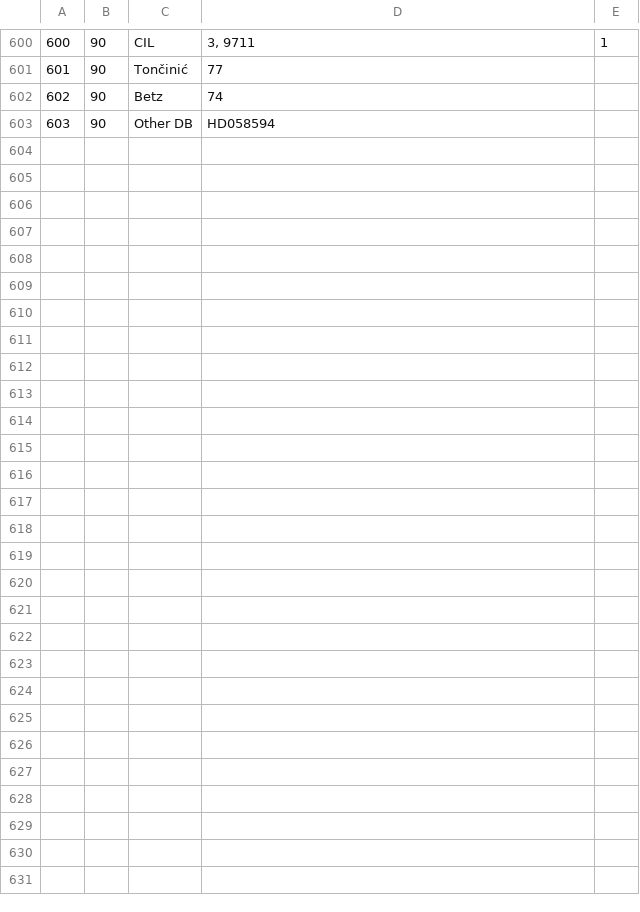
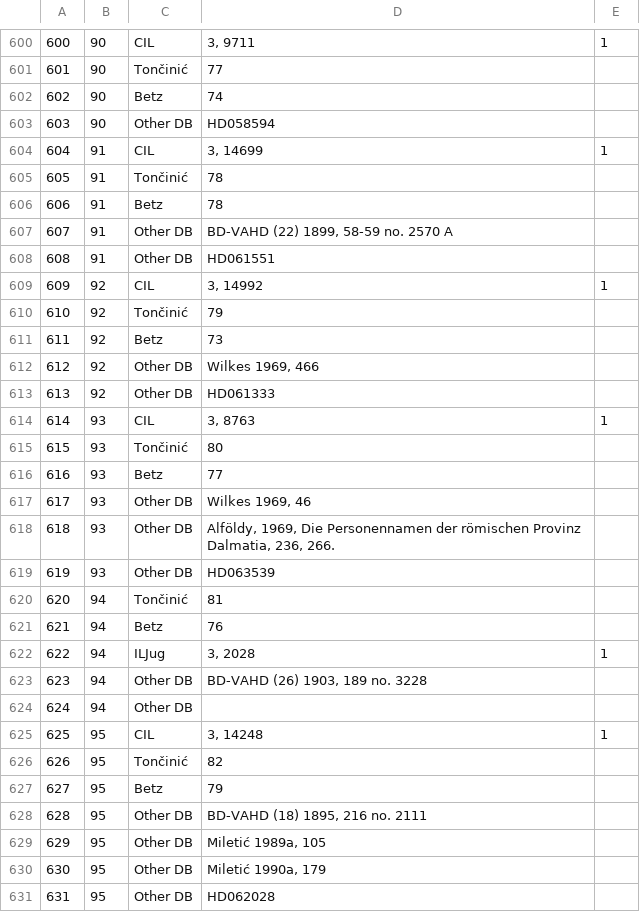
Before and after one commit to EwanSC/BromansCoopey, a CSV file: MonumentCorpus.csv, drawn as a sheet; only a part is shown, gaps mark what is left out; the diff names each change by its address in the sheet, - before the commit and + after, or states it on an @@ line.

Commit message:
Data entry
91-95

```diff
--- a/MonumentCorpus.csv
+++ b/MonumentCorpus.csv
+row 604: 604 | 91 | CIL | 3, 14699 | 1
+row 605: 605 | 91 | Tončinić | 78
+row 606: 606 | 91 | Betz | 78
+row 607: 607 | 91 | Other DB | BD-VAHD (22) 1899, 58-59 no. 2570 A
+row 608: 608 | 91 | Other DB | HD061551
+row 609: 609 | 92 | CIL | 3, 14992 | 1
+row 610: 610 | 92 | Tončinić | 79
+row 611: 611 | 92 | Betz | 73
+row 612: 612 | 92 | Other DB | Wilkes 1969, 466
+row 613: 613 | 92 | Other DB | HD061333
+row 614: 614 | 93 | CIL | 3, 8763 | 1
+row 615: 615 | 93 | Tončinić | 80
+row 616: 616 | 93 | Betz | 77
+row 617: 617 | 93 | Other DB | Wilkes 1969, 46
+row 618: 618 | 93 | Other DB | Alföldy, 1969, Die Personennamen der römischen Provinz Dalmatia, 236, 266.
+row 619: 619 | 93 | Other DB | HD063539
+row 620: 620 | 94 | Tončinić | 81
+row 621: 621 | 94 | Betz | 76
+row 622: 622 | 94 | ILJug | 3, 2028 | 1
+row 623: 623 | 94 | Other DB | BD-VAHD (26) 1903, 189 no. 3228
+row 624: 624 | 94 | Other DB
+row 625: 625 | 95 | CIL | 3, 14248 | 1
+row 626: 626 | 95 | Tončinić | 82
+row 627: 627 | 95 | Betz | 79
+row 628: 628 | 95 | Other DB | BD-VAHD (18) 1895, 216 no. 2111
+row 629: 629 | 95 | Other DB | Miletić 1989a, 105
+row 630: 630 | 95 | Other DB | Miletić 1990a, 179
+row 631: 631 | 95 | Other DB | HD062028
```
Also changed, not shown: MonumentMilitaryOffice.csv, monument-spreadsheet.csv, 1 other file.
